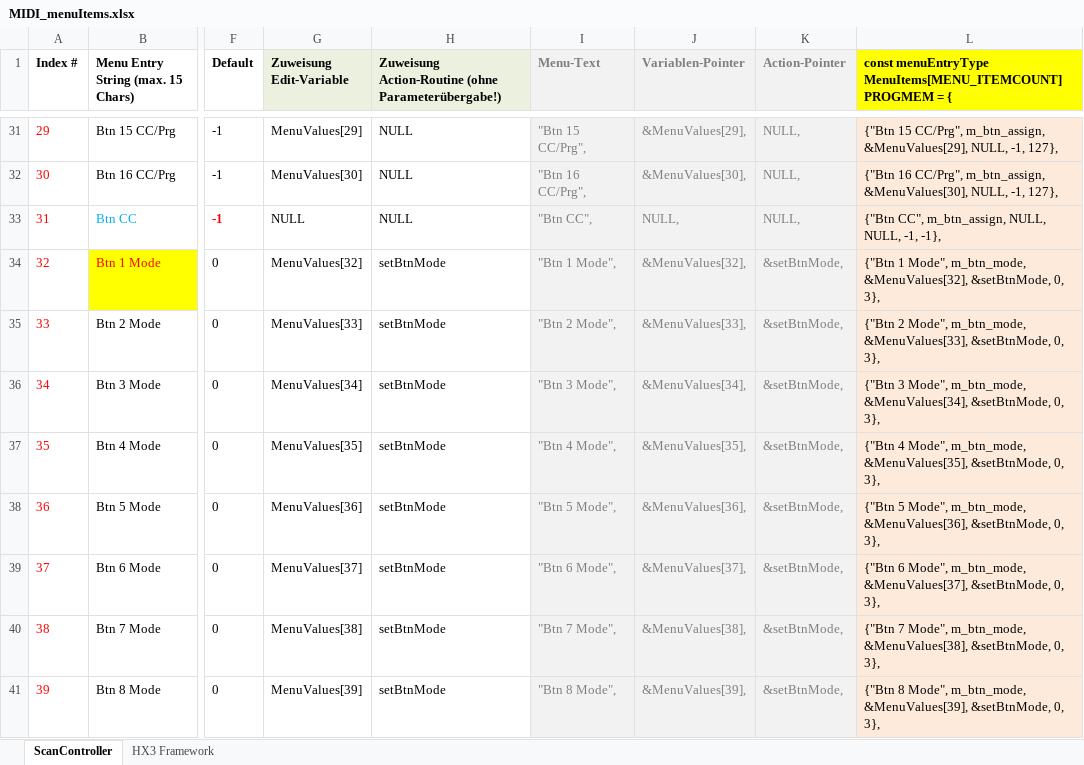
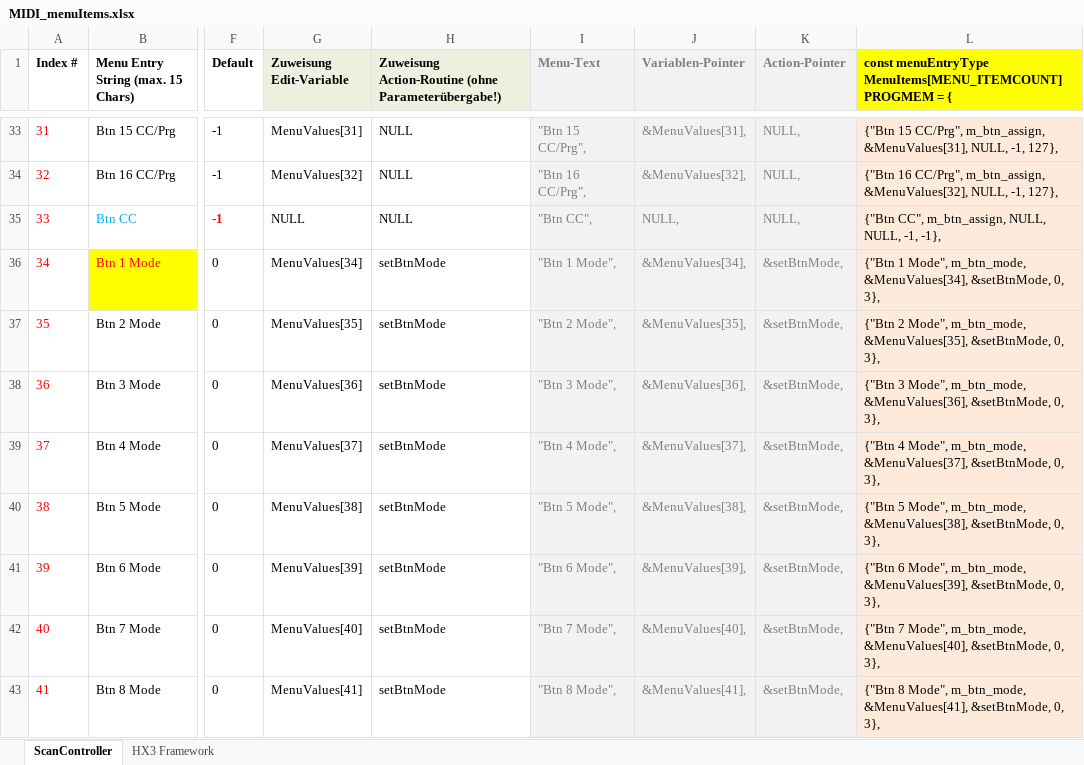
Before and after one commit to keyboardpartner/MIDI-Scancontroller, an Excel workbook: docs/MIDI_menuItems.xlsx, sheet ScanController, drawn as a sheet; only a part is shown, gaps mark what is left out; values as stored, in another font and other column widths than the file's, no borders; addresses are those after the commit; the diff covers the shown part only; the diff names each change by its address in the sheet, - before the commit and + after, or states it on an @@ line.

```diff
--- a/docs/MIDI_menuItems.xlsx (sheet ScanController)
+++ b/docs/MIDI_menuItems.xlsx (sheet ScanController)
@@ column A (Index #) renumbered between rows 9 and 61 @@
-G33 (Zuweisung Edit-Variable): MenuValues[29]
+G33 (Zuweisung Edit-Variable): MenuValues[31]
-J33 (Variablen-Pointer): &MenuValues[29],
+J33 (Variablen-Pointer): &MenuValues[31],
-L33: …CC/Prg", m_btn_assign, &MenuValues[29], NULL, -1,…
+L33: …CC/Prg", m_btn_assign, &MenuValues[31], NULL, -1,…
-G34 (Zuweisung Edit-Variable): MenuValues[30]
+G34 (Zuweisung Edit-Variable): MenuValues[32]
-J34 (Variablen-Pointer): &MenuValues[30],
+J34 (Variablen-Pointer): &MenuValues[32],
-L34: …CC/Prg", m_btn_assign, &MenuValues[30], NULL, -1,…
+L34: …CC/Prg", m_btn_assign, &MenuValues[32], NULL, -1,…
-G36 (Zuweisung Edit-Variable): MenuValues[32]
+G36 (Zuweisung Edit-Variable): MenuValues[34]
-J36 (Variablen-Pointer): &MenuValues[32],
+J36 (Variablen-Pointer): &MenuValues[34],
-L36: …Mode", m_btn_mode, &MenuValues[32], &setBtnMode, 0,…
+L36: …Mode", m_btn_mode, &MenuValues[34], &setBtnMode, 0,…
-G37 (Zuweisung Edit-Variable): MenuValues[33]
+G37 (Zuweisung Edit-Variable): MenuValues[35]
-J37 (Variablen-Pointer): &MenuValues[33],
+J37 (Variablen-Pointer): &MenuValues[35],
-L37: …Mode", m_btn_mode, &MenuValues[33], &setBtnMode, 0,…
+L37: …Mode", m_btn_mode, &MenuValues[35], &setBtnMode, 0,…
-G38 (Zuweisung Edit-Variable): MenuValues[34]
+G38 (Zuweisung Edit-Variable): MenuValues[36]
-J38 (Variablen-Pointer): &MenuValues[34],
+J38 (Variablen-Pointer): &MenuValues[36],
-L38: …Mode", m_btn_mode, &MenuValues[34], &setBtnMode, 0,…
+L38: …Mode", m_btn_mode, &MenuValues[36], &setBtnMode, 0,…
-G39 (Zuweisung Edit-Variable): MenuValues[35]
+G39 (Zuweisung Edit-Variable): MenuValues[37]
-J39 (Variablen-Pointer): &MenuValues[35],
+J39 (Variablen-Pointer): &MenuValues[37],
-L39: …Mode", m_btn_mode, &MenuValues[35], &setBtnMode, 0,…
+L39: …Mode", m_btn_mode, &MenuValues[37], &setBtnMode, 0,…
-G40 (Zuweisung Edit-Variable): MenuValues[36]
+G40 (Zuweisung Edit-Variable): MenuValues[38]
-J40 (Variablen-Pointer): &MenuValues[36],
+J40 (Variablen-Pointer): &MenuValues[38],
-L40: …Mode", m_btn_mode, &MenuValues[36], &setBtnMode, 0,…
+L40: …Mode", m_btn_mode, &MenuValues[38], &setBtnMode, 0,…
-G41 (Zuweisung Edit-Variable): MenuValues[37]
+G41 (Zuweisung Edit-Variable): MenuValues[39]
-J41 (Variablen-Pointer): &MenuValues[37],
+J41 (Variablen-Pointer): &MenuValues[39],
-L41: …Mode", m_btn_mode, &MenuValues[37], &setBtnMode, 0,…
+L41: …Mode", m_btn_mode, &MenuValues[39], &setBtnMode, 0,…
-G42 (Zuweisung Edit-Variable): MenuValues[38]
+G42 (Zuweisung Edit-Variable): MenuValues[40]
-J42 (Variablen-Pointer): &MenuValues[38],
+J42 (Variablen-Pointer): &MenuValues[40],
-L42: …Mode", m_btn_mode, &MenuValues[38], &setBtnMode, 0,…
+L42: …Mode", m_btn_mode, &MenuValues[40], &setBtnMode, 0,…
-G43 (Zuweisung Edit-Variable): MenuValues[39]
+G43 (Zuweisung Edit-Variable): MenuValues[41]
-J43 (Variablen-Pointer): &MenuValues[39],
+J43 (Variablen-Pointer): &MenuValues[41],
-L43: …Mode", m_btn_mode, &MenuValues[39], &setBtnMode, 0,…
+L43: …Mode", m_btn_mode, &MenuValues[41], &setBtnMode, 0,…
```
Also changed, not shown: 2 added rows and 117 edited cells elsewhere in this sheet, formulas that keep their value, 3 other files.
